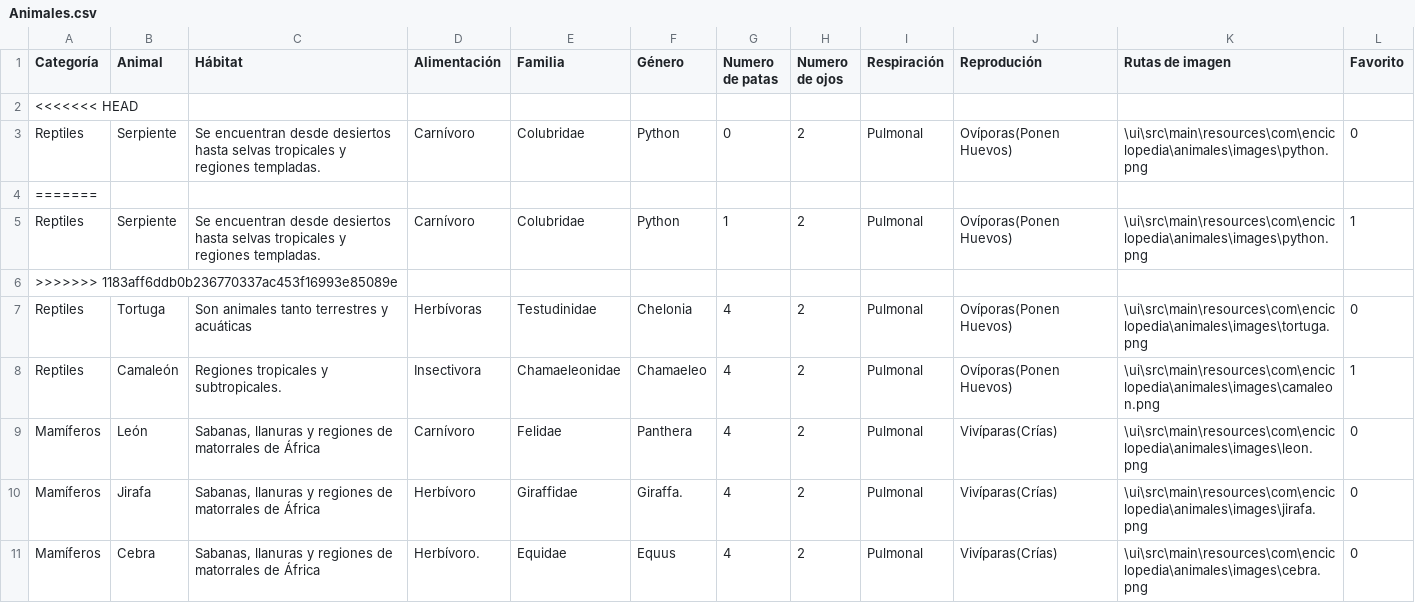
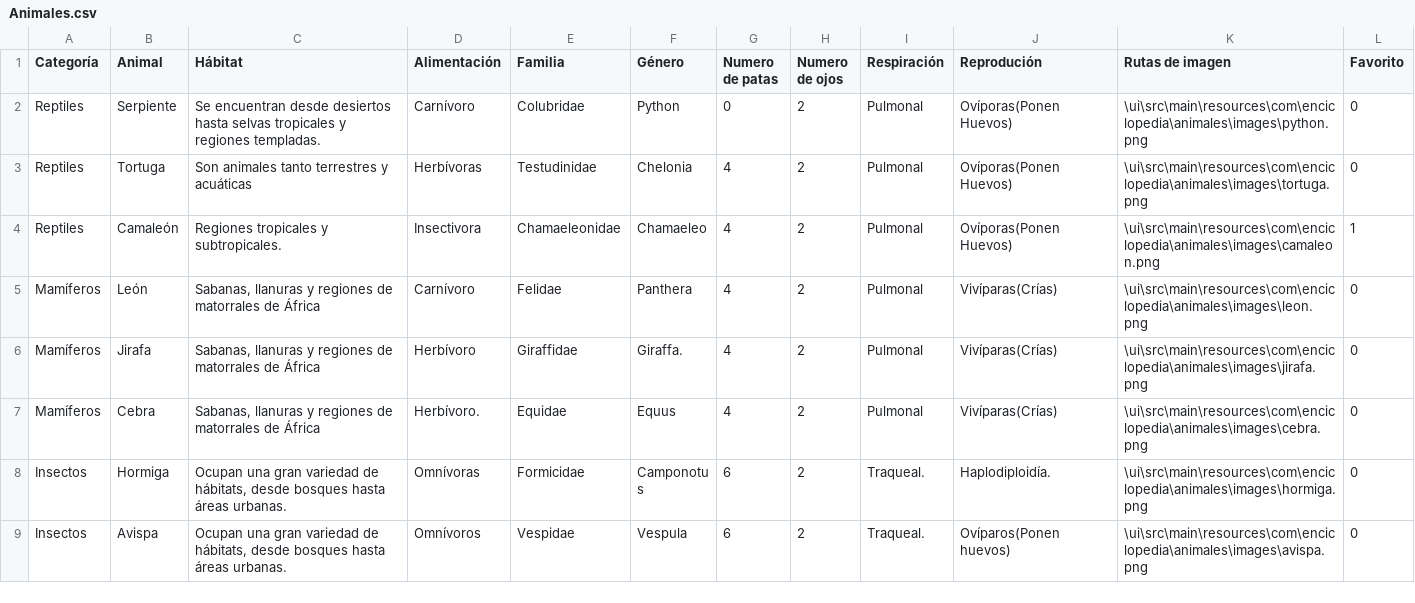
Before and after one commit to ImanolLeon/Trabajo_Final, a CSV file: ui/src/main/java/com/enciclopedia/animales/conexion/Animales.csv, drawn as a sheet; only a part is shown; the shorter side is filled out with more unchanged rows.

Commit message:
CSV arreglado

```diff
--- a/ui/src/main/java/com/enciclopedia/animales/conexion/Animales.csv
+++ b/ui/src/main/java/com/enciclopedia/animales/conexion/Animales.csv
@@ -1,7 +1,3 @@
 Categoría|Animal|Hábitat|Alimentación|Familia|Género|Numero de patas|Numero de ojos|Respiración|Reprodución|Rutas de imagen|Favorito
-<<<<<<< HEAD
 Reptiles|Serpiente|Se encuentran desde desiertos hasta selvas tropicales y regiones templadas.|Carnívoro|Colubridae|Python|0|2|Pulmonal|Ovíporas(Ponen Huevos)|\ui\src\main\resources\com\enciclopedia\animales\images\python.png|0
-=======
-Reptiles|Serpiente|Se encuentran desde desiertos hasta selvas tropicales y regiones templadas.|Carnívoro|Colubridae|Python|1|2|Pulmonal|Ovíporas(Ponen Huevos)|\ui\src\main\resources\com\enciclopedia\animales\images\python.png|1
->>>>>>> 1183aff6ddb0b236770337ac453f16993e85089e
 Reptiles|Tortuga|Son animales tanto terrestres y acuáticas|Herbívoras|Testudinidae|Chelonia|4|2|Pulmonal|Ovíporas(Ponen Huevos)|\ui\src\main\resources\com\enciclopedia\animales\images\tortuga.png|0
```
